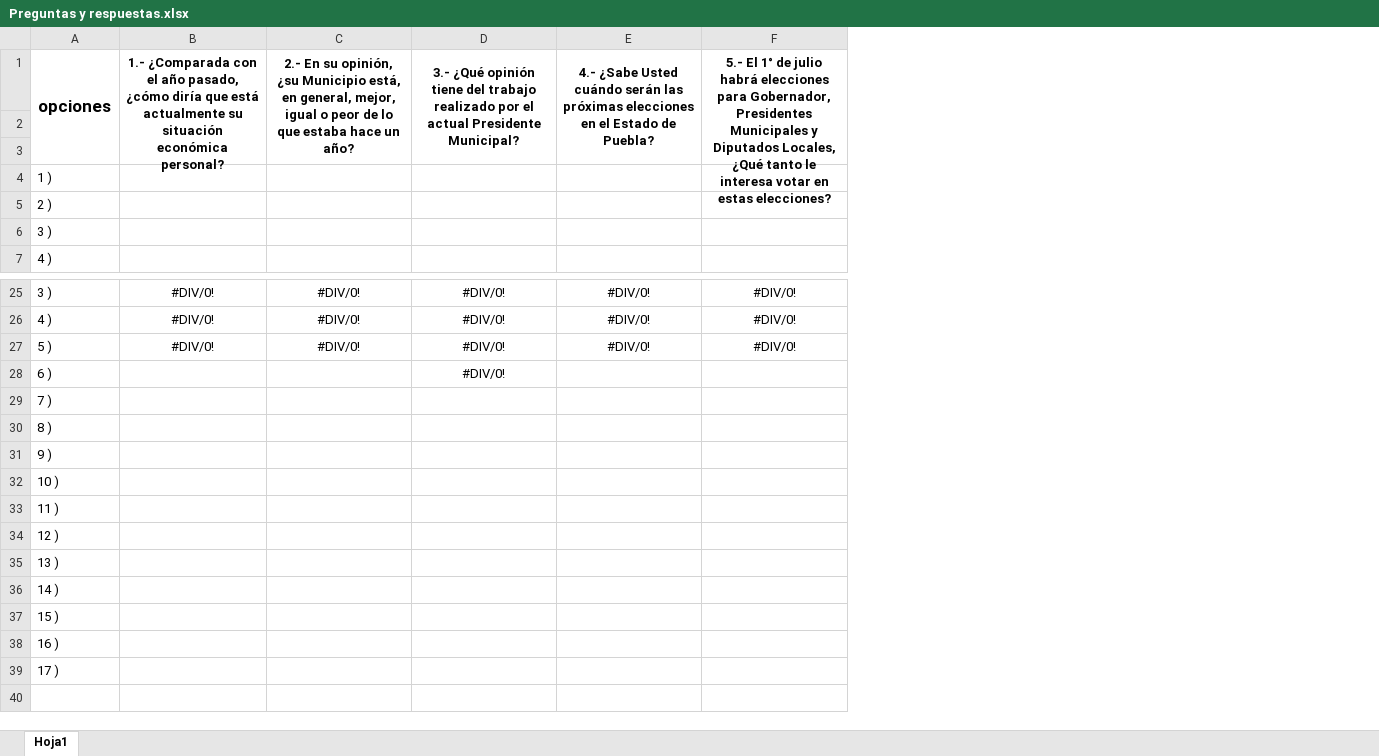
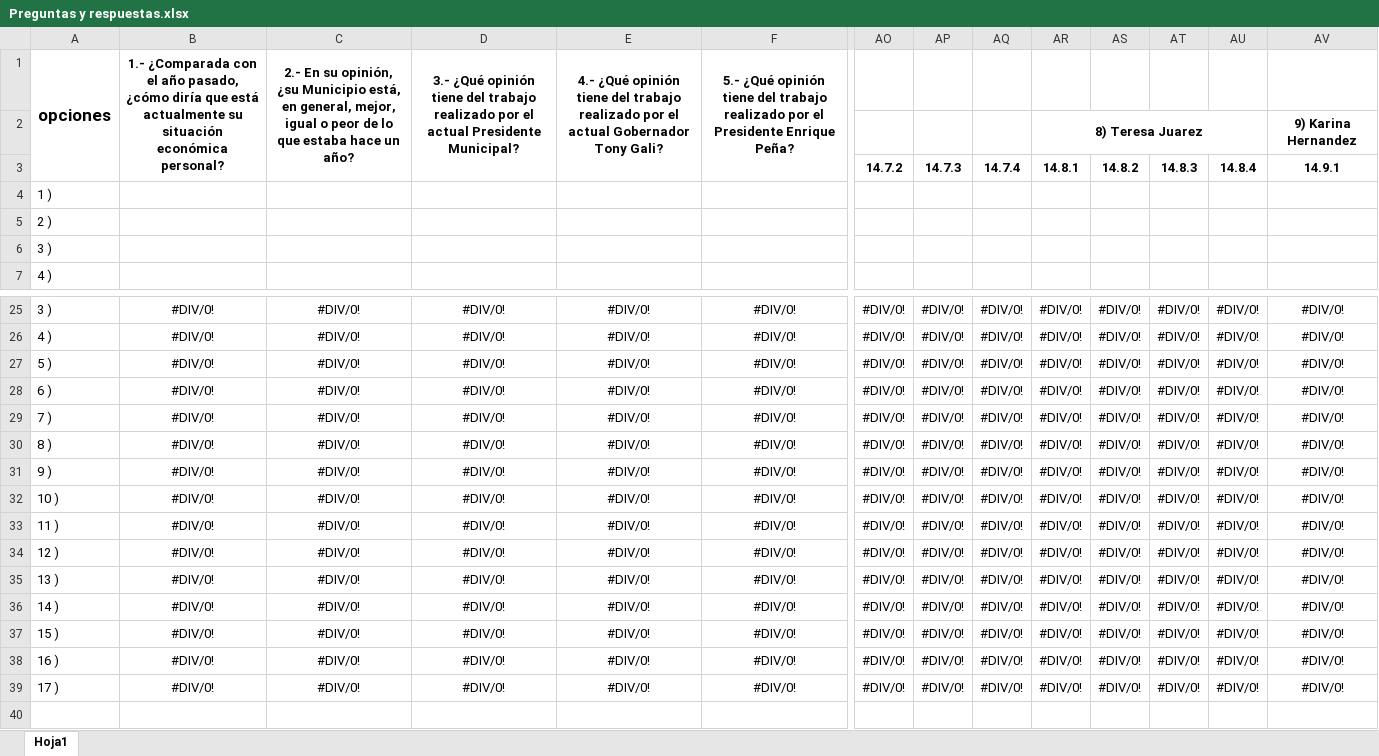
Before and after one commit to Arturo33mx/EncuestaRapida, an Excel workbook: CapturaLaFragua/Reportes/Preguntas y respuestas.xlsx, sheet Hoja1, drawn as a sheet; only a part is shown, gaps mark what is left out; values as stored, in another font and other column widths than the file's, no borders; removed rows and columns are numbered as before the commit, all else as after; rows hold the shown columns only; the diff covers the shown part only; the diff names each change by its address in the sheet, - before the commit and + after, or states it on an @@ line.

```diff
--- a/CapturaLaFragua/Reportes/Preguntas y respuestas.xlsx (sheet Hoja1)
+++ b/CapturaLaFragua/Reportes/Preguntas y respuestas.xlsx (sheet Hoja1)
+column AO, rows 25-39: all #DIV/0!
+column AP, rows 25-39: all #DIV/0!
+column AQ, rows 25-39: all #DIV/0!
+column AR, rows 25-39: all #DIV/0!
+column AS, rows 25-39: all #DIV/0!
+column AT, rows 25-39: all #DIV/0!
+column AU, rows 25-39: all #DIV/0!
+column AV, rows 25-39: all #DIV/0!
-row 1: opciones | 1.- ¿Comparada con el año pasado, ¿cómo diría que está actualmente su situación económica personal? | 2.- En su opinión, ¿su Municipio está, en general, mejor, igual o peor de lo que estaba hace un año? | 3.- ¿Qué opinión tiene del trabajo realizado por el actual Presidente Municipal? | 4.- ¿Sabe Usted cuándo serán las próximas elecciones en el Estado de Puebla? | 5.- El 1° de julio habrá elecciones para Gobernador, Presidentes Municipales y Diputados Locales, ¿Qué tanto le interesa votar en estas elecciones?
-row 2: (empty)
-row 3: (empty)
+row 1: opciones | 1.- ¿Comparada con el año pasado, ¿cómo diría que está actualmente su situación económica personal? | 2.- En su opinión, ¿su Municipio está, en general, mejor, igual o peor de lo que estaba hace un año? | 3.- ¿Qué opinión tiene del trabajo realizado por el actual Presidente Municipal? | 4.- ¿Qué opinión tiene del trabajo realizado por el actual Gobernador Tony Gali? | 5.- ¿Qué opinión tiene del trabajo realizado por el Presidente Enrique Peña?
+row 2:  |  |  |  |  |  |  |  |  | 8) Teresa Juarez |  |  |  | 9) Karina Hernandez
+row 3:  |  |  |  |  |  | 14.7.2 | 14.7.3 | 14.7.4 | 14.8.1 | 14.8.2 | 14.8.3 | 14.8.4 | 14.9.1
-B28:B39: (empty)
+B28:B39: #DIV/0!
-C28:C39: (empty)
+C28:C39: #DIV/0!
-E28:E39: (empty)
+E28:E39: #DIV/0!
-F28:F39: (empty)
+F28:F39: #DIV/0!
-D29:D39: (empty)
+D29:D39: #DIV/0!
```
Also changed, not shown: 14 added columns elsewhere in this sheet, 5 other files.
